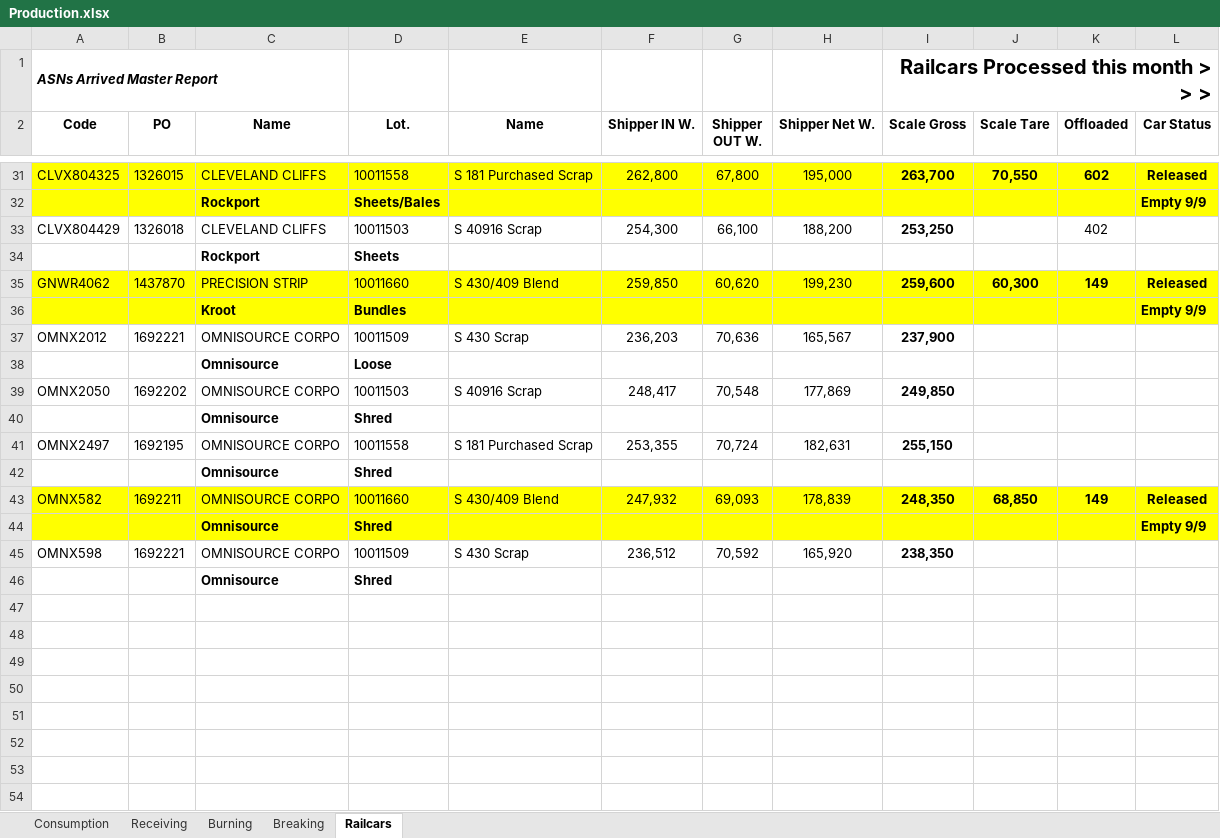
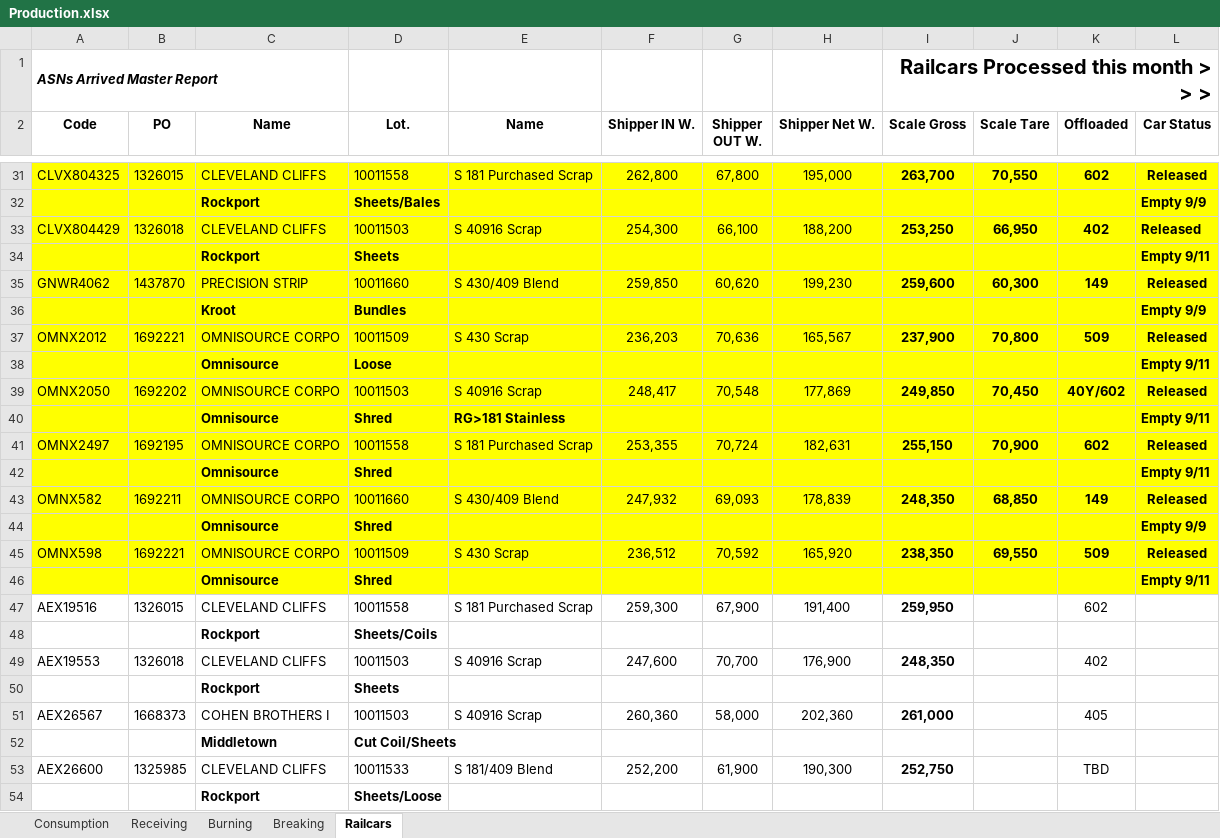
Before and after one commit to Harsco36Map/Yardmap, an Excel workbook: Production.xlsx, sheet Railcars, drawn as a sheet; only a part is shown, gaps mark what is left out; values as stored, in another font and other column widths than the file's, no borders; the diff covers the shown part only; the diff names each change by its address in the sheet, - before the commit and + after, or states it on an @@ line.

Commit message:
Add files via upload

```diff
--- a/Production.xlsx (sheet Railcars)
+++ b/Production.xlsx (sheet Railcars)
-A33:L34 fill: none
+A33:L34 fill: #FFFF00
-J33 (Scale Tare): (empty)
+J33 (Scale Tare): 66,950
-K33 bold: off
+K33 bold: on
-L33 (Car Status): (empty)
+L33 (Car Status): Released
-L34 (Car Status): (empty)
+L34 (Car Status): Empty 9/11
-A37:L42 fill: none
+A37:L42 fill: #FFFF00
-J37 (Scale Tare): (empty)
+J37 (Scale Tare): 70,800
-K37 (Offloaded): (empty)
+K37 (Offloaded): 509
-L37 (Car Status): (empty)
+L37 (Car Status): Released
-L38 (Car Status): (empty)
+L38 (Car Status): Empty 9/11
-J39 (Scale Tare): (empty)
+J39 (Scale Tare): 70,450
-K39 (Offloaded): (empty)
+K39 (Offloaded): 40Y/602
-L39 (Car Status): (empty)
+L39 (Car Status): Released
-E40 (Name): (empty)
+E40 (Name): RG>181 Stainless
-L40 (Car Status): (empty)
+L40 (Car Status): Empty 9/11
-J41 (Scale Tare): (empty)
+J41 (Scale Tare): 70,900
-K41 (Offloaded): (empty)
+K41 (Offloaded): 602
-L41 (Car Status): (empty)
+L41 (Car Status): Released
-L42 (Car Status): (empty)
+L42 (Car Status): Empty 9/11
-A45:L46 fill: none
+A45:L46 fill: #FFFF00
-J45 (Scale Tare): (empty)
+J45 (Scale Tare): 69,550
-K45 (Offloaded): (empty)
+K45 (Offloaded): 509
-L45 (Car Status): (empty)
+L45 (Car Status): Released
-L46 (Car Status): (empty)
+L46 (Car Status): Empty 9/11
+row 47: AEX19516 | 1326015 | CLEVELAND CLIFFS | 10011558 | S 181 Purchased Scrap | 259,300 | 67,900 | 191,400 | 259,950 |  | 602
+row 48:  |  | Rockport | Sheets/Coils
+row 49: AEX19553 | 1326018 | CLEVELAND CLIFFS | 10011503 | S 40916 Scrap | 247,600 | 70,700 | 176,900 | 248,350 |  | 402
+row 50:  |  | Rockport | Sheets
+row 51: AEX26567 | 1668373 | COHEN BROTHERS I | 10011503 | S 40916 Scrap | 260,360 | 58,000 | 202,360 | 261,000 |  | 405
+row 52:  |  | Middletown | Cut Coil/Sheets
+row 53: AEX26600 | 1325985 | CLEVELAND CLIFFS | 10011533 | S 181/409 Blend | 252,200 | 61,900 | 190,300 | 252,750 |  | TBD
+row 54:  |  | Rockport | Sheets/Loose
```
Also changed, not shown: 8 added rows elsewhere in this sheet.
